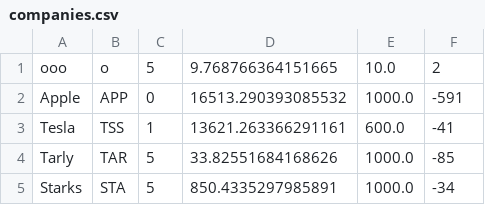
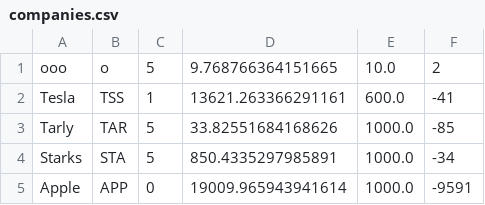
Before and after one commit to AhmedMokhtar03/sbme27-s24-task2-stockexchangemanager-lannisters, a CSV file: companies.csv, drawn as a sheet.

```diff
--- a/companies.csv
+++ b/companies.csv
@@ -1,3 +1,2 @@
 ooo,o,5,9.768766364151665,10.0,2
-Apple,APP,0,16513.290393085532,1000.0,-591
 Tesla,TSS,1,13621.263366291161,600.0,-41
@@ -5 +4,2 @@ Tarly,TAR,5,33.82551684168626,1000.0,-85
 Starks,STA,5,850.4335297985891,1000.0,-34
+Apple,APP,0,19009.965943941614,1000.0,-9591
```
Also changed, not shown: APP.csv, 4 other files.
